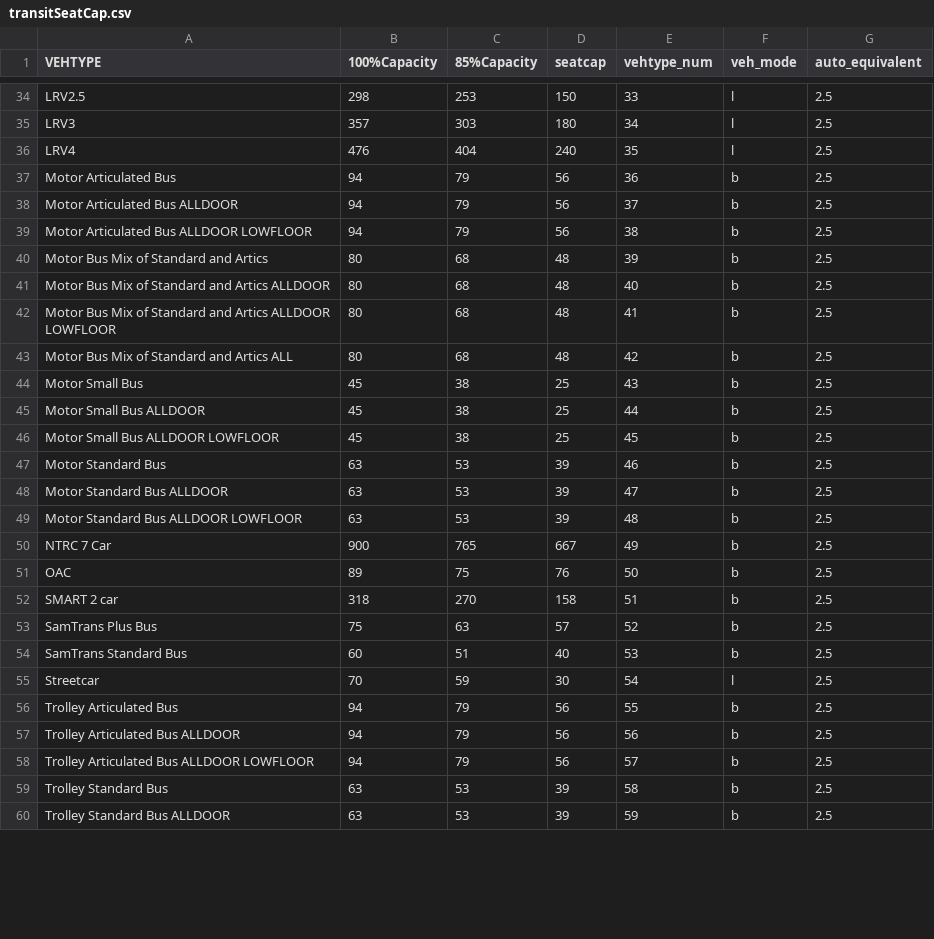
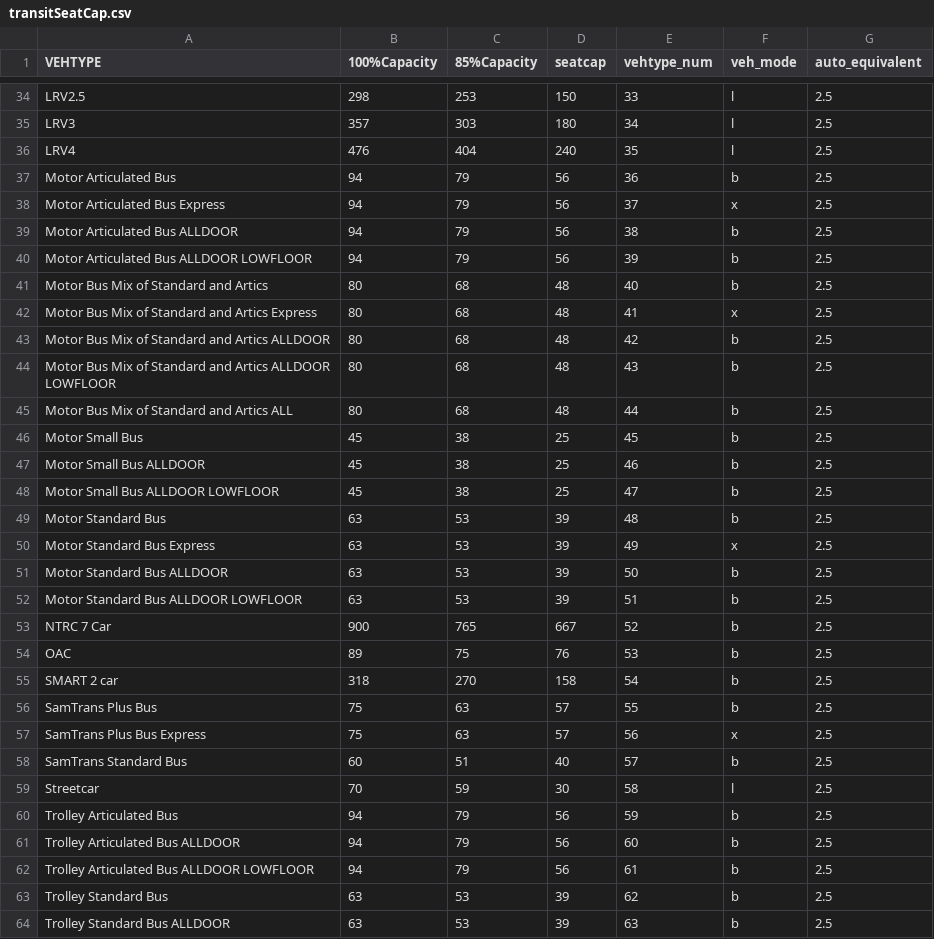
Before and after one commit to wsp-sag/Lasso, a CSV file: mtc_data/lookups/transitSeatCap.csv, drawn as a sheet; only a part is shown, gaps mark what is left out; the diff covers the shown part only.

```diff
--- a/mtc_data/lookups/transitSeatCap.csv
+++ b/mtc_data/lookups/transitSeatCap.csv
@@ -37,24 +37,28 @@ LRV4,476,404,240,35,l,2.5
 Motor Articulated Bus,94,79,56,36,b,2.5
-Motor Articulated Bus ALLDOOR,94,79,56,37,b,2.5
-Motor Articulated Bus ALLDOOR LOWFLOOR,94,79,56,38,b,2.5
-Motor Bus Mix of Standard and Artics,80,68,48,39,b,2.5
-Motor Bus Mix of Standard and Artics ALLDOOR,80,68,48,40,b,2.5
-Motor Bus Mix of Standard and Artics ALLDOOR LOWFLOOR,80,68,48,41,b,2.5
-Motor Bus Mix of Standard and Artics ALL,80,68,48,42,b,2.5
-Motor Small Bus,45,38,25,43,b,2.5
-Motor Small Bus ALLDOOR,45,38,25,44,b,2.5
-Motor Small Bus ALLDOOR LOWFLOOR,45,38,25,45,b,2.5
-Motor Standard Bus,63,53,39,46,b,2.5
-Motor Standard Bus ALLDOOR,63,53,39,47,b,2.5
-Motor Standard Bus ALLDOOR LOWFLOOR,63,53,39,48,b,2.5
-NTRC 7 Car,900,765,667,49,b,2.5
-OAC,89,75,76,50,b,2.5
-SMART 2 car,318,270,158,51,b,2.5
-SamTrans Plus Bus,75,63,57,52,b,2.5
-SamTrans Standard Bus,60,51,40,53,b,2.5
-Streetcar,70,59,30,54,l,2.5
-Trolley Articulated Bus,94,79,56,55,b,2.5
-Trolley Articulated Bus ALLDOOR,94,79,56,56,b,2.5
-Trolley Articulated Bus ALLDOOR LOWFLOOR,94,79,56,57,b,2.5
-Trolley Standard Bus,63,53,39,58,b,2.5
-Trolley Standard Bus ALLDOOR,63,53,39,59,b,2.5
+Motor Articulated Bus Express,94,79,56,37,x,2.5
+Motor Articulated Bus ALLDOOR,94,79,56,38,b,2.5
+Motor Articulated Bus ALLDOOR LOWFLOOR,94,79,56,39,b,2.5
+Motor Bus Mix of Standard and Artics,80,68,48,40,b,2.5
+Motor Bus Mix of Standard and Artics Express,80,68,48,41,x,2.5
+Motor Bus Mix of Standard and Artics ALLDOOR,80,68,48,42,b,2.5
+Motor Bus Mix of Standard and Artics ALLDOOR LOWFLOOR,80,68,48,43,b,2.5
+Motor Bus Mix of Standard and Artics ALL,80,68,48,44,b,2.5
+Motor Small Bus,45,38,25,45,b,2.5
+Motor Small Bus ALLDOOR,45,38,25,46,b,2.5
+Motor Small Bus ALLDOOR LOWFLOOR,45,38,25,47,b,2.5
+Motor Standard Bus,63,53,39,48,b,2.5
+Motor Standard Bus Express,63,53,39,49,x,2.5
+Motor Standard Bus ALLDOOR,63,53,39,50,b,2.5
+Motor Standard Bus ALLDOOR LOWFLOOR,63,53,39,51,b,2.5
+NTRC 7 Car,900,765,667,52,b,2.5
+OAC,89,75,76,53,b,2.5
+SMART 2 car,318,270,158,54,b,2.5
+SamTrans Plus Bus,75,63,57,55,b,2.5
+SamTrans Plus Bus Express,75,63,57,56,x,2.5
+SamTrans Standard Bus,60,51,40,57,b,2.5
+Streetcar,70,59,30,58,l,2.5
+Trolley Articulated Bus,94,79,56,59,b,2.5
+Trolley Articulated Bus ALLDOOR,94,79,56,60,b,2.5
+Trolley Articulated Bus ALLDOOR LOWFLOOR,94,79,56,61,b,2.5
+Trolley Standard Bus,63,53,39,62,b,2.5
+Trolley Standard Bus ALLDOOR,63,53,39,63,b,2.5
```
Also changed, not shown: 9 edited cells elsewhere in this file, mtc_data/lookups/pnr_stations.csv, 2 other files.
